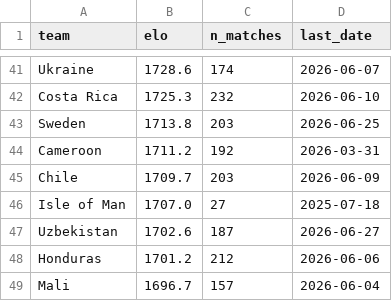
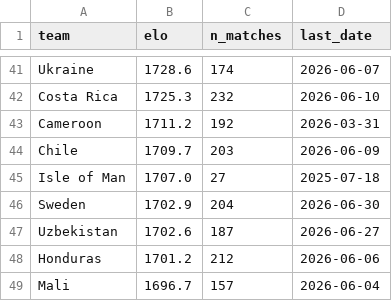
Before and after one commit to MichielMAnalytics/wc26-predictions, a CSV file: data/model/ratings.csv, drawn as a sheet; only a part is shown, gaps mark what is left out; the diff covers the shown part only.

```diff
--- a/data/model/ratings.csv
+++ b/data/model/ratings.csv
@@ -42,3 +42,2 @@ Ukraine,1728.6,174,2026-06-07
 Costa Rica,1725.3,232,2026-06-10
-Sweden,1713.8,203,2026-06-25
 Cameroon,1711.2,192,2026-03-31
@@ -46,2 +45,3 @@ Chile,1709.7,203,2026-06-09
 Isle of Man,1707.0,27,2025-07-18
+Sweden,1702.9,204,2026-06-30
 Uzbekistan,1702.6,187,2026-06-27
```
Also changed, not shown: 16 added rows, 16 removed rows and 45 edited cells elsewhere in this file, data/model/elo_timeline.csv, 11 other files.
